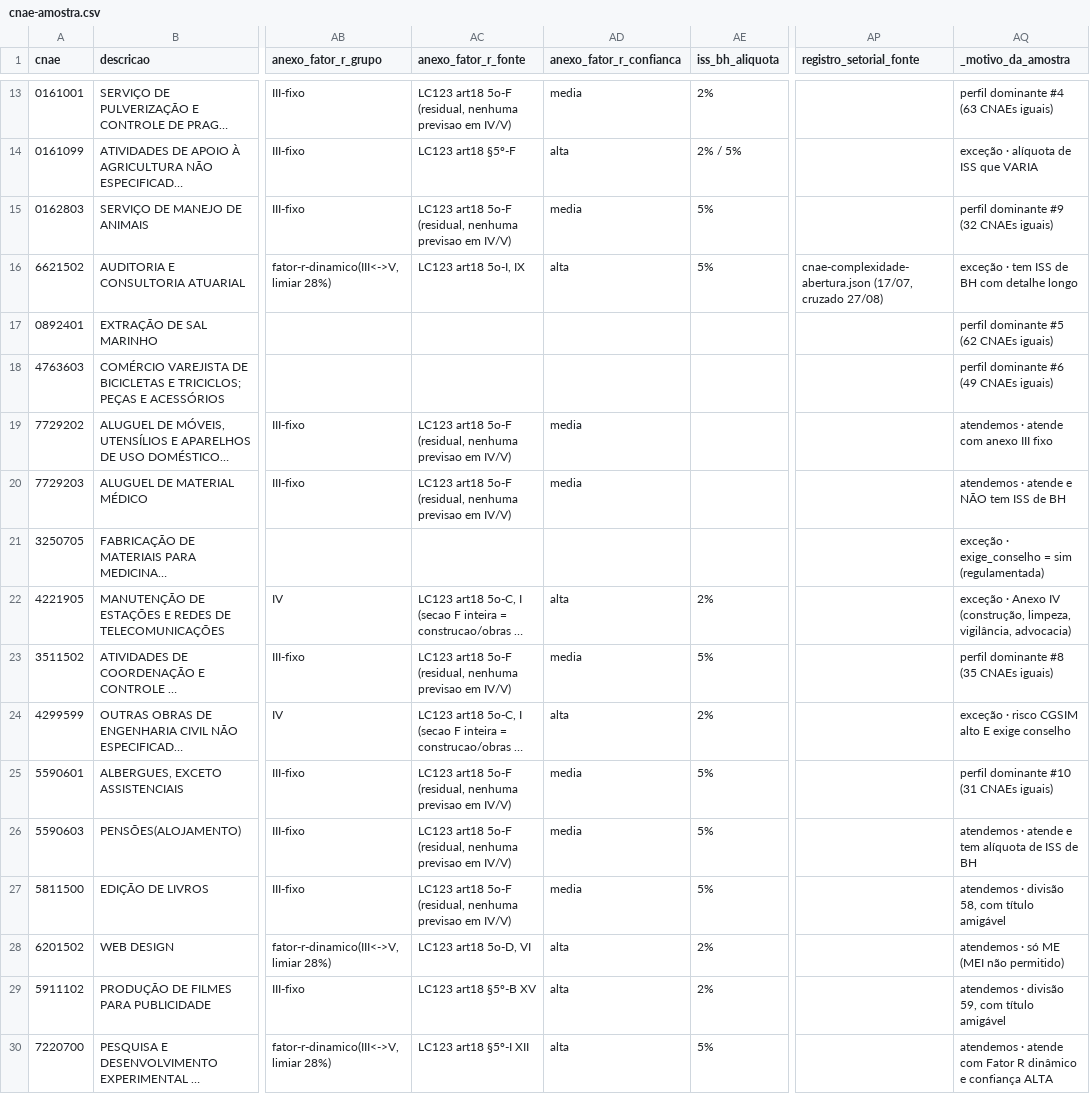
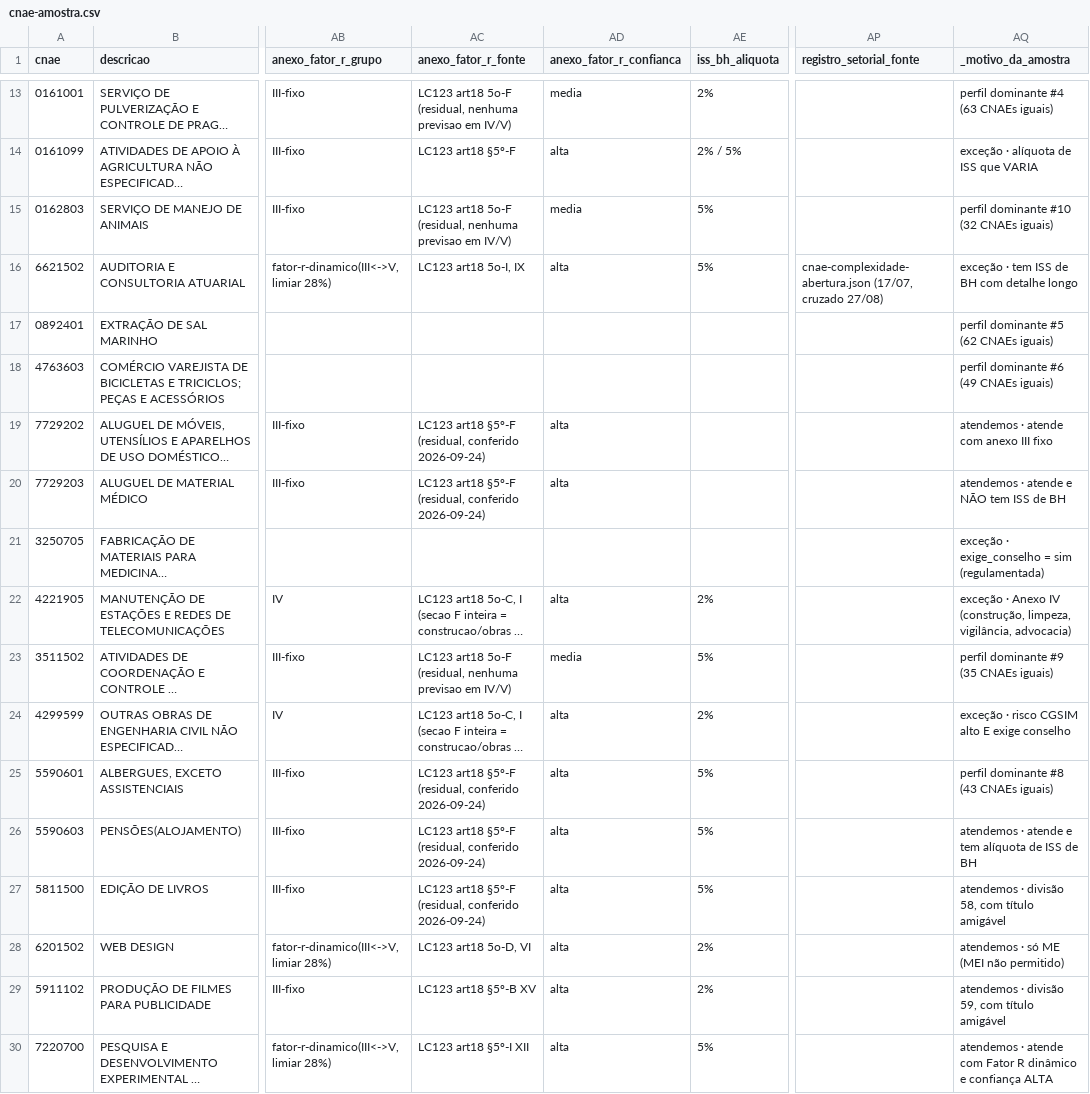
Before and after one commit to pedromberg-crypto/legalizei, a CSV file: pesquisa/cnae-matriz/cnae-amostra.csv, drawn as a sheet; only a part is shown, gaps mark what is left out; long unchanged cells end in …; the diff covers the shown part only; the diff names each change by its address in the sheet, - before the commit and + after, or states it on an @@ line.

```diff
--- a/pesquisa/cnae-matriz/cnae-amostra.csv
+++ b/pesquisa/cnae-matriz/cnae-amostra.csv
-AQ15 (_motivo_da_amostra): perfil dominante #9 (32 CNAEs iguais)
+AQ15 (_motivo_da_amostra): perfil dominante #10 (32 CNAEs iguais)
-AC19:AC20 (anexo_fator_r_fonte): LC123 art18 5o-F (residual, nenhuma previsao em IV/V)
+AC19:AC20 (anexo_fator_r_fonte): LC123 art18 §5º-F (residual, conferido 2026-09-24)
-AD19:AD20 (anexo_fator_r_confianca): media
+AD19:AD20 (anexo_fator_r_confianca): alta
-AQ23 (_motivo_da_amostra): perfil dominante #8 (35 CNAEs iguais)
+AQ23 (_motivo_da_amostra): perfil dominante #9 (35 CNAEs iguais)
-AC25:AC27 (anexo_fator_r_fonte): LC123 art18 5o-F (residual, nenhuma previsao em IV/V)
+AC25:AC27 (anexo_fator_r_fonte): LC123 art18 §5º-F (residual, conferido 2026-09-24)
-AD25:AD27 (anexo_fator_r_confianca): media
+AD25:AD27 (anexo_fator_r_confianca): alta
-AQ25 (_motivo_da_amostra): perfil dominante #10 (31 CNAEs iguais)
+AQ25 (_motivo_da_amostra): perfil dominante #8 (43 CNAEs iguais)
```
Also changed, not shown: 12 edited cells elsewhere in this file, 4 other files.
